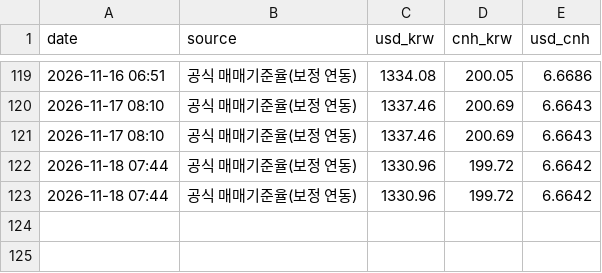
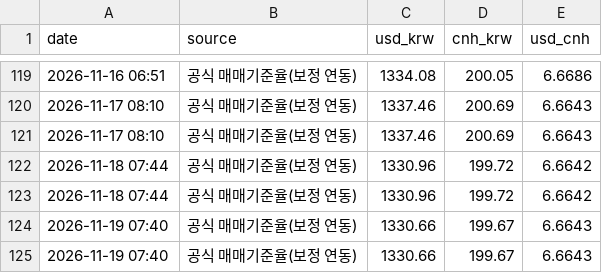
Before and after one commit to seo8705-wq/exchange-rate-bot, a CSV file: exchange_rates.csv, drawn as a sheet; only a part is shown, gaps mark what is left out.

```diff
--- a/exchange_rates.csv
+++ b/exchange_rates.csv
@@ -123 +123,3 @@
 2026-11-18 07:44,공식 매매기준율(보정 연동),1330.96,199.72,6.6642
+2026-11-19 07:40,공식 매매기준율(보정 연동),1330.66,199.67,6.6643
+2026-11-19 07:40,공식 매매기준율(보정 연동),1330.66,199.67,6.6643
```
